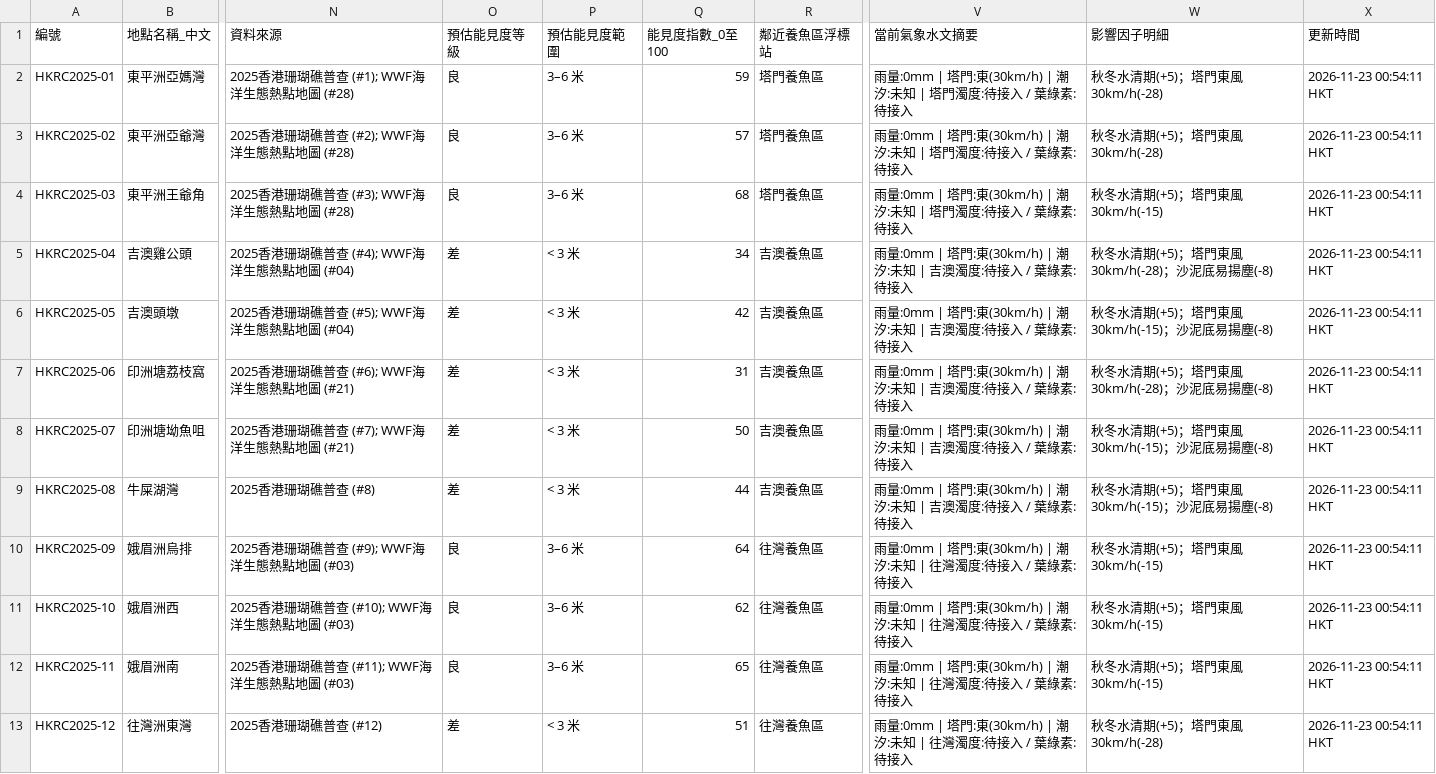
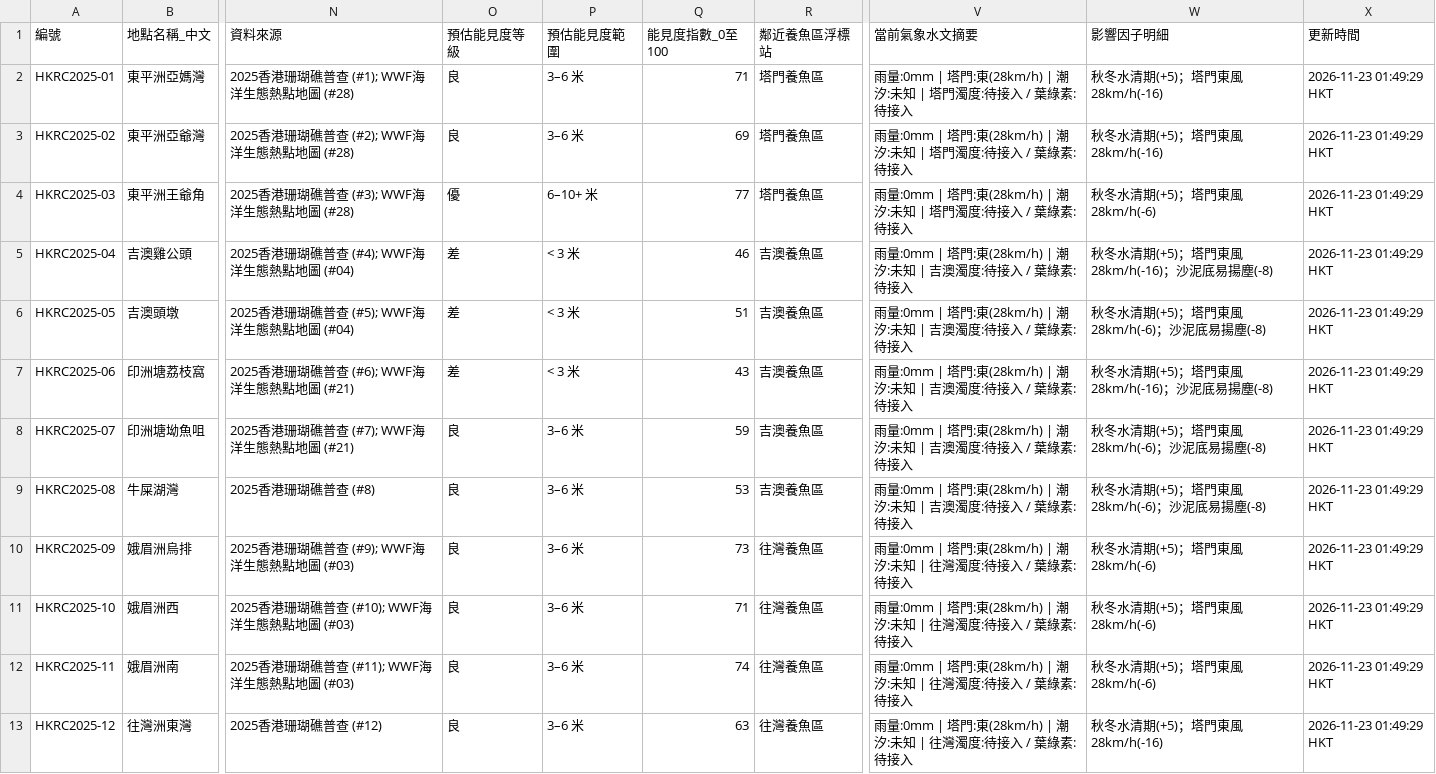
Before and after one commit to chanswc-sys/hk-dive-visibility-api, a CSV file: visibility_latest.csv, drawn as a sheet; only a part is shown, gaps mark what is left out; the diff covers the shown part only; the diff names each change by its address in the sheet, - before the commit and + after, or states it on an @@ line.

```diff
--- a/visibility_latest.csv
+++ b/visibility_latest.csv
-Q2 (能見度指數_0至100): 59
+Q2 (能見度指數_0至100): 71
-V2:V4 (當前氣象水文摘要): …塔門:東(30km/h) | 潮汐:…
+V2:V4 (當前氣象水文摘要): …塔門:東(28km/h) | 潮汐:…
-W2:W3 (影響因子明細): 秋冬水清期(+5)；塔門東風30km/h(-28)
+W2:W3 (影響因子明細): 秋冬水清期(+5)；塔門東風28km/h(-16)
-X2:X13 (更新時間): 2026-11-23 00:54:11 HKT
+X2:X13 (更新時間): 2026-11-23 01:49:29 HKT
-Q3 (能見度指數_0至100): 57
+Q3 (能見度指數_0至100): 69
-O4 (預估能見度等級): 良
+O4 (預估能見度等級): 優
-P4 (預估能見度範圍): 3–6 米
+P4 (預估能見度範圍): 6–10+ 米
-Q4 (能見度指數_0至100): 68
+Q4 (能見度指數_0至100): 77
-W4 (影響因子明細): 秋冬水清期(+5)；塔門東風30km/h(-15)
+W4 (影響因子明細): 秋冬水清期(+5)；塔門東風28km/h(-6)
-Q5 (能見度指數_0至100): 34
+Q5 (能見度指數_0至100): 46
-V5:V9 (當前氣象水文摘要): …塔門:東(30km/h) | 潮汐:…
+V5:V9 (當前氣象水文摘要): …塔門:東(28km/h) | 潮汐:…
-W5 (影響因子明細): 秋冬水清期(+5)；塔門東風30km/h(-28)；沙泥底易揚塵(-8)
+W5 (影響因子明細): 秋冬水清期(+5)；塔門東風28km/h(-16)；沙泥底易揚塵(-8)
-Q6 (能見度指數_0至100): 42
+Q6 (能見度指數_0至100): 51
-W6 (影響因子明細): 秋冬水清期(+5)；塔門東風30km/h(-15)；沙泥底易揚塵(-8)
+W6 (影響因子明細): 秋冬水清期(+5)；塔門東風28km/h(-6)；沙泥底易揚塵(-8)
-Q7 (能見度指數_0至100): 31
+Q7 (能見度指數_0至100): 43
-W7 (影響因子明細): 秋冬水清期(+5)；塔門東風30km/h(-28)；沙泥底易揚塵(-8)
+W7 (影響因子明細): 秋冬水清期(+5)；塔門東風28km/h(-16)；沙泥底易揚塵(-8)
-O8:O9 (預估能見度等級): 差
+O8:O9 (預估能見度等級): 良
-P8:P9 (預估能見度範圍): < 3 米
+P8:P9 (預估能見度範圍): 3–6 米
-Q8 (能見度指數_0至100): 50
+Q8 (能見度指數_0至100): 59
-W8:W9 (影響因子明細): 秋冬水清期(+5)；塔門東風30km/h(-15)；沙泥底易揚塵(-8)
+W8:W9 (影響因子明細): 秋冬水清期(+5)；塔門東風28km/h(-6)；沙泥底易揚塵(-8)
-Q9 (能見度指數_0至100): 44
+Q9 (能見度指數_0至100): 53
-Q10 (能見度指數_0至100): 64
+Q10 (能見度指數_0至100): 73
-V10:V13 (當前氣象水文摘要): …塔門:東(30km/h) | 潮汐:…
+V10:V13 (當前氣象水文摘要): …塔門:東(28km/h) | 潮汐:…
-W10:W12 (影響因子明細): 秋冬水清期(+5)；塔門東風30km/h(-15)
+W10:W12 (影響因子明細): 秋冬水清期(+5)；塔門東風28km/h(-6)
-Q11 (能見度指數_0至100): 62
+Q11 (能見度指數_0至100): 71
-Q12 (能見度指數_0至100): 65
+Q12 (能見度指數_0至100): 74
-O13 (預估能見度等級): 差
+O13 (預估能見度等級): 良
-P13 (預估能見度範圍): < 3 米
+P13 (預估能見度範圍): 3–6 米
-Q13 (能見度指數_0至100): 51
+Q13 (能見度指數_0至100): 63
-W13 (影響因子明細): 秋冬水清期(+5)；塔門東風30km/h(-28)
+W13 (影響因子明細): 秋冬水清期(+5)；塔門東風28km/h(-16)
```
Also changed, not shown: 116 edited cells elsewhere in this file, dive_sites_visibility_latest.csv, 2 other files.
